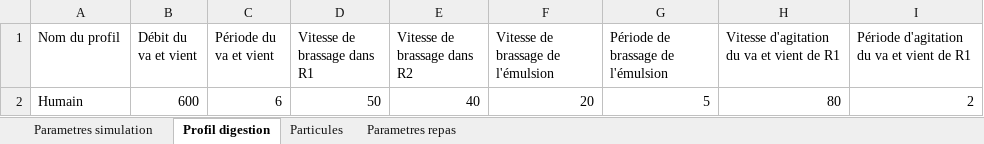
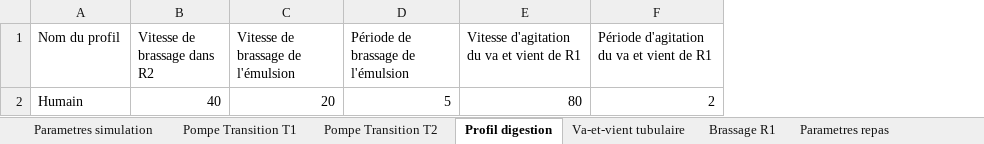
Before and after one commit to lucas44d/RTD_Modelisation, an Excel workbook: resources/data_import.xlsx, sheet Profil digestion, drawn as a sheet; values as stored, in another font and other column widths than the file's, no borders; the diff names each change by its address in the sheet, - before the commit and + after, or states it on an @@ line.

```diff
--- a/resources/data_import.xlsx (sheet Profil digestion)
+++ b/resources/data_import.xlsx (sheet Profil digestion)
+sheet tab: Pompe Transition T1
+sheet tab: Pompe Transition T2
+sheet tab: Va-et-vient tubulaire
+sheet tab: Brassage R1
-column B (Débit du va et vient), row 2: 600
-column C (Période du va et vient), row 2: 6
-column D (Vitesse de brassage dans R1), row 2: 50
```
Also changed, not shown: sheet Parametres simulation, other sheet tabs, 8 other files.
